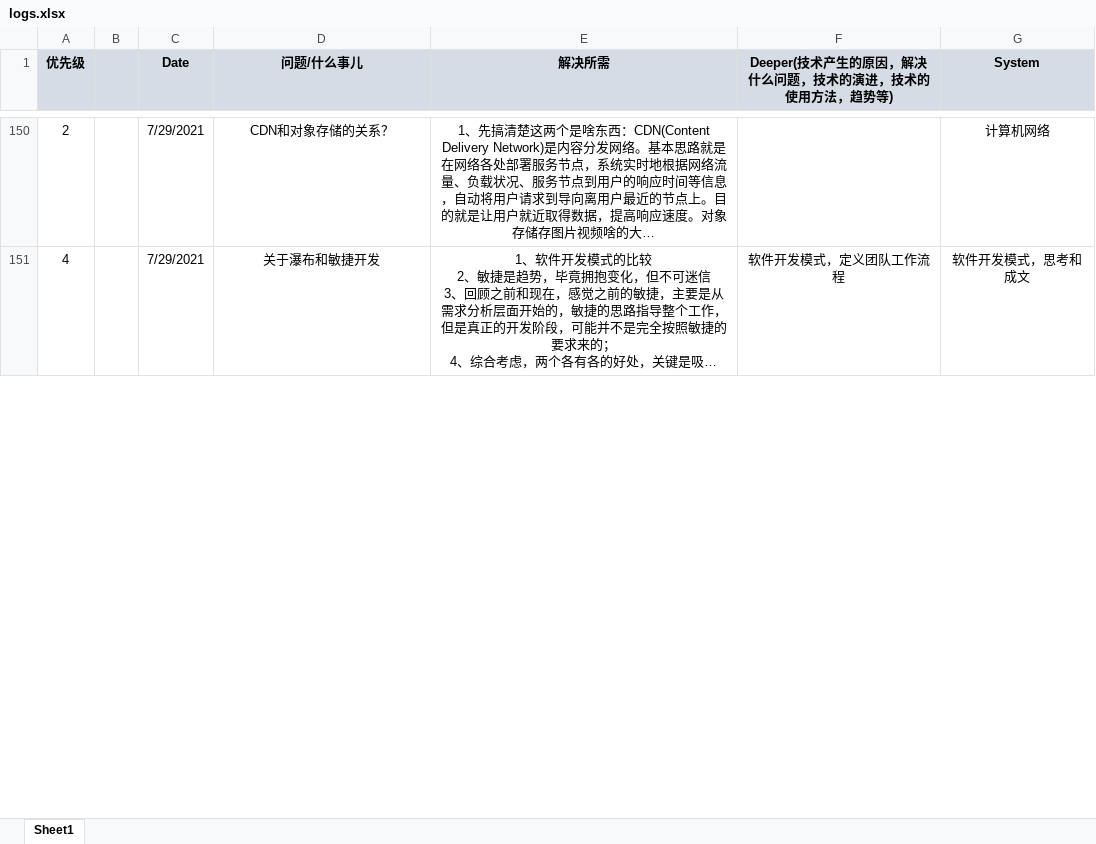
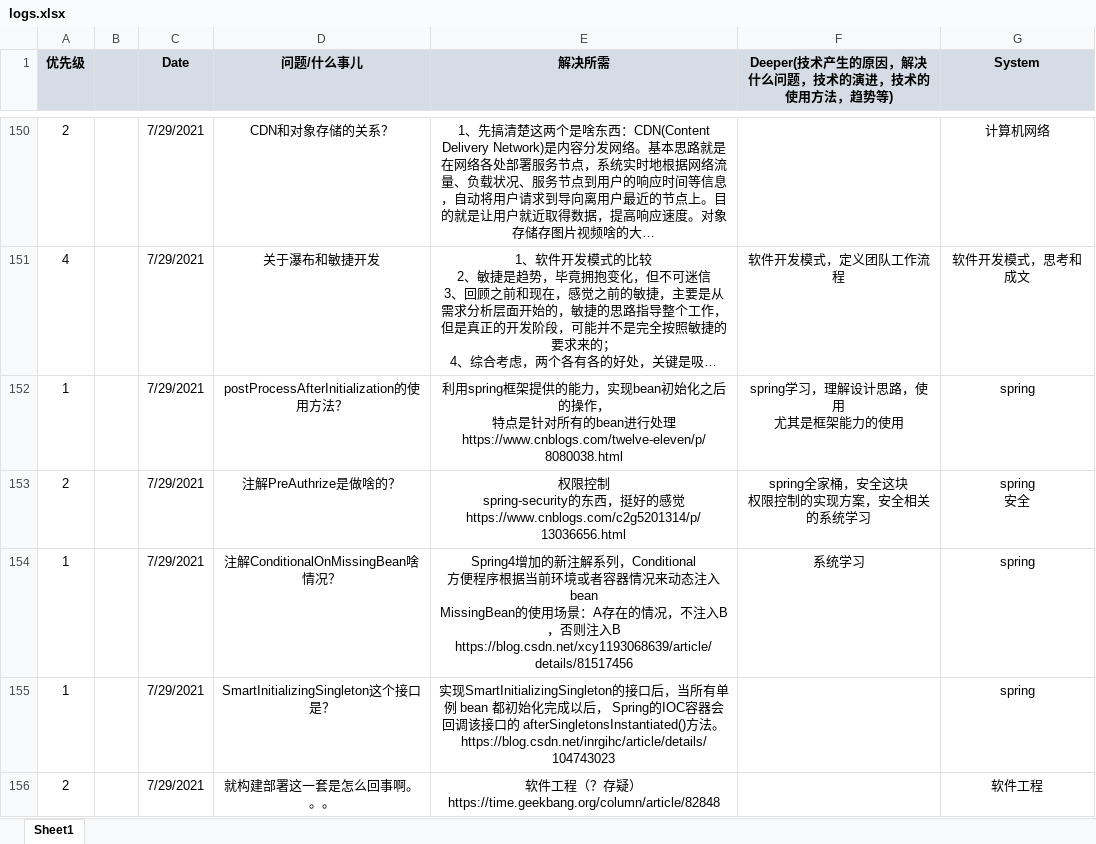
Before and after one commit to andy1202go/learning_log, an Excel workbook: logs.xlsx, sheet Sheet1, drawn as a sheet; only a part is shown, gaps mark what is left out; long unchanged cells end in …; values as stored, in another font and other column widths than the file's, no borders; ↵ is a line break in a cell; the diff covers the shown part only; the diff names each change by its address in the sheet, - before the commit and + after, or states it on an @@ line.

```diff
--- a/logs.xlsx (sheet Sheet1)
+++ b/logs.xlsx (sheet Sheet1)
+row 152: 1 |  | 7/29/2021 | postProcessAfterInitialization的使用方法？ | 利用spring框架提供的能力，实现bean初始化之后的操作， ↵ 特点是针对所有的bean进行处理 ↵ https://www.cnblogs.com/twelve-eleven/p/8080038.html | spring学习，理解设计思路，使用 ↵ 尤其是框架能力的使用 | spring
+row 153: 2 |  | 7/29/2021 | 注解PreAuthrize是做啥的？ | 权限控制 ↵ spring-security的东西，挺好的感觉 ↵ https://www.cnblogs.com/c2g5201314/p/13036656.html | spring全家桶，安全这块 ↵ 权限控制的实现方案，安全相关的系统学习 | spring ↵ 安全
+row 154: 1 |  | 7/29/2021 | 注解ConditionalOnMissingBean啥情况？ | Spring4增加的新注解系列，Conditional ↵ 方便程序根据当前环境或者容器情况来动态注入bean ↵ MissingBean的使用场景：A存在的情况，不注入B，否则注入B ↵ https://blog.csdn.net/xcy1193068639/article/details/81517456 | 系统学习 | spring
+row 155: 1 |  | 7/29/2021 | SmartInitializingSingleton这个接口是？ | 实现SmartInitializingSingleton的接口后，当所有单例 bean 都初始化完成以后， Spring的IOC容器会回调该接口的 afterSingletonsInstantiated()方法。 ↵ https://blog.csdn.net/inrgihc/article/details/104743023 |  | spring
+row 156: 2 |  | 7/29/2021 | 就构建部署这一套是怎么回事啊。。。 | 软件工程（？存疑） ↵ https://time.geekbang.org/column/article/82848 |  | 软件工程
```
Also changed, not shown: 28 added rows and 2 edited cells elsewhere in this sheet.
